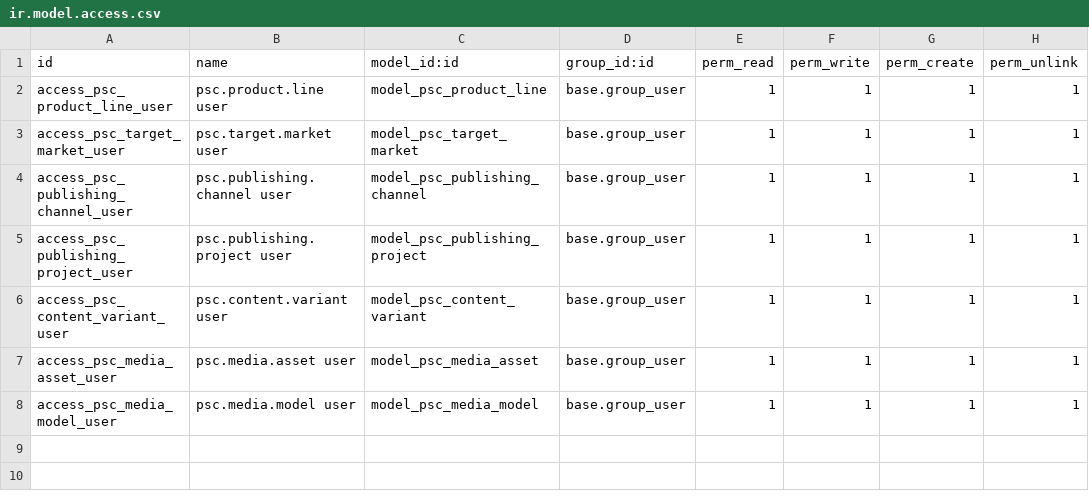
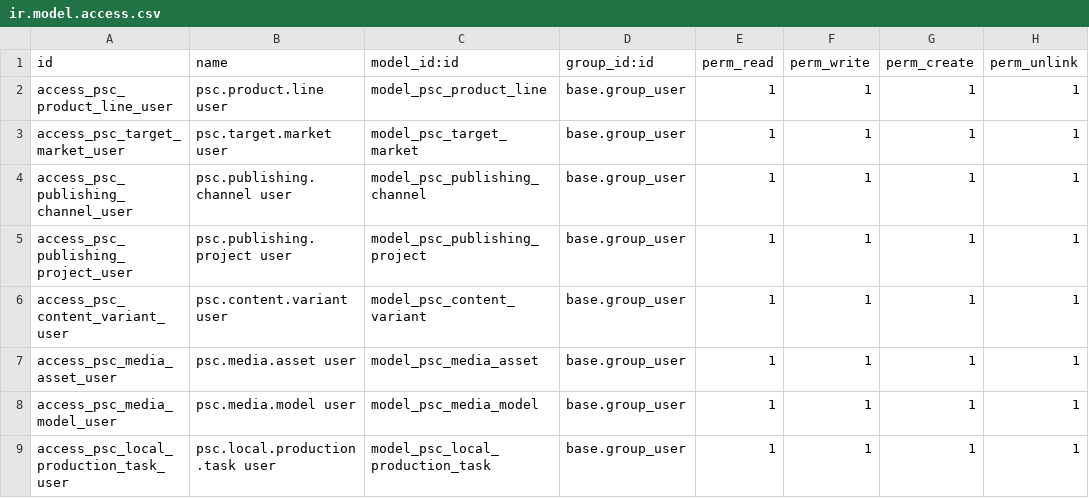
Before and after one commit to lightlink029-max/dongcheng, a CSV file: product_social_content_bridge/security/ir.model.access.csv, drawn as a sheet.

Commit message:
Move media production to Windows worker

```diff
--- a/product_social_content_bridge/security/ir.model.access.csv
+++ b/product_social_content_bridge/security/ir.model.access.csv
@@ -8 +8,2 @@ access_psc_media_asset_user,psc.media.asset user,model_psc_media_asset,base.grou
 access_psc_media_model_user,psc.media.model user,model_psc_media_model,base.group_user,1,1,1,1
+access_psc_local_production_task_user,psc.local.production.task user,model_psc_local_production_task,base.group_user,1,1,1,1
```
Also changed, not shown: 13 other files.
